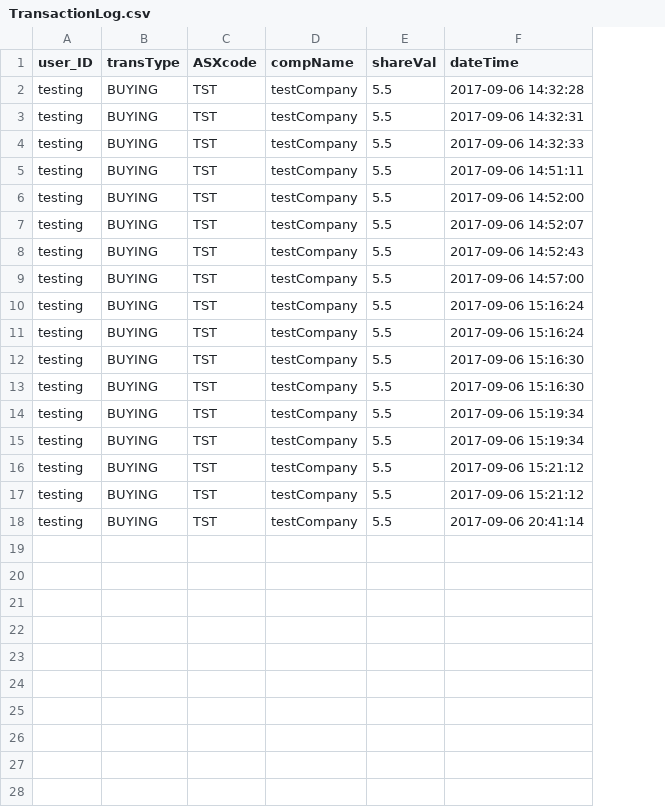
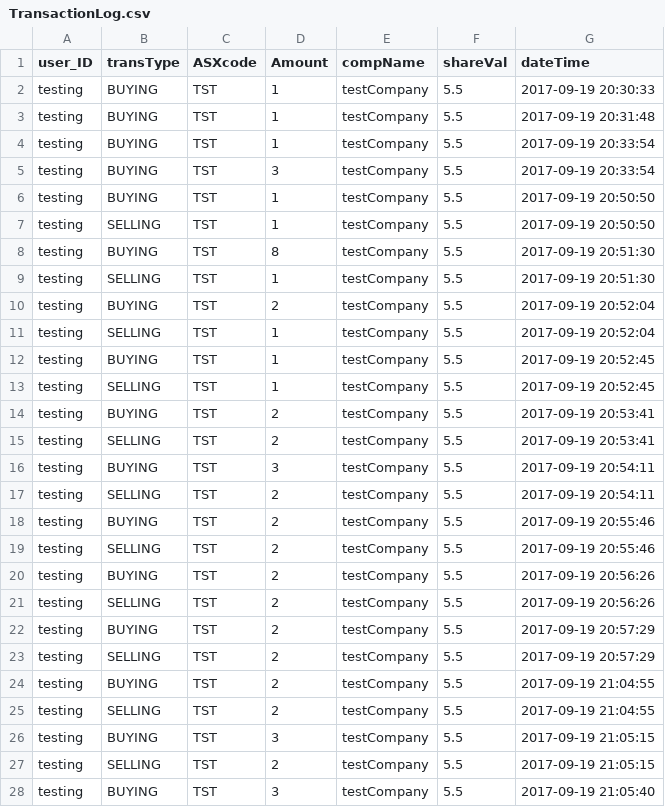
Before and after one commit to rmit-s3543824-jayden-joyce/Programming-Project-1, a CSV file: PP1A/src/main/resources/public/csv/TransactionLog.csv, drawn as a sheet; only a part is shown; addresses are those after the commit; the diff covers the shown part only; the diff names each change by its address in the sheet, - before the commit and + after, or states it on an @@ line.

Commit message:
back end buy and sell now saves shares owned to new file, and can now buy and sell more than 1 at a time

```diff
--- a/PP1A/src/main/resources/public/csv/TransactionLog.csv
+++ b/PP1A/src/main/resources/public/csv/TransactionLog.csv
+column D (Amount), rows 2-6: 1 | 1 | 1 | 3 | 1; row 8: 8; row 10: 2; row 12: 1; row 14: 2; row 16: 3; row 18: 2; row 20: 2; row 22: 2; row 24: 2; rows 26-28: 3 | 2 | 3
-G2 (dateTime): 2017-09-06 14:32:28
+G2 (dateTime): 2017-09-19 20:30:33
-G3 (dateTime): 2017-09-06 14:32:31
+G3 (dateTime): 2017-09-19 20:31:48
-G4 (dateTime): 2017-09-06 14:32:33
+G4 (dateTime): 2017-09-19 20:33:54
-G5 (dateTime): 2017-09-06 14:51:11
+G5 (dateTime): 2017-09-19 20:33:54
-G6 (dateTime): 2017-09-06 14:52:00
+G6 (dateTime): 2017-09-19 20:50:50
+row 7: testing | SELLING | TST | 1 | testCompany | 5.5 | 2017-09-19 20:50:50
-G8 (dateTime): 2017-09-06 14:52:07
+G8 (dateTime): 2017-09-19 20:51:30
+row 9: testing | SELLING | TST | 1 | testCompany | 5.5 | 2017-09-19 20:51:30
-G10 (dateTime): 2017-09-06 14:52:43
+G10 (dateTime): 2017-09-19 20:52:04
+row 11: testing | SELLING | TST | 1 | testCompany | 5.5 | 2017-09-19 20:52:04
-G12 (dateTime): 2017-09-06 14:57:00
+G12 (dateTime): 2017-09-19 20:52:45
+row 13: testing | SELLING | TST | 1 | testCompany | 5.5 | 2017-09-19 20:52:45
-G14 (dateTime): 2017-09-06 15:16:24
+G14 (dateTime): 2017-09-19 20:53:41
+row 15: testing | SELLING | TST | 2 | testCompany | 5.5 | 2017-09-19 20:53:41
-G16 (dateTime): 2017-09-06 15:16:24
+G16 (dateTime): 2017-09-19 20:54:11
+row 17: testing | SELLING | TST | 2 | testCompany | 5.5 | 2017-09-19 20:54:11
-G18 (dateTime): 2017-09-06 15:16:30
+G18 (dateTime): 2017-09-19 20:55:46
+row 19: testing | SELLING | TST | 2 | testCompany | 5.5 | 2017-09-19 20:55:46
-G20 (dateTime): 2017-09-06 15:16:30
+G20 (dateTime): 2017-09-19 20:56:26
+row 21: testing | SELLING | TST | 2 | testCompany | 5.5 | 2017-09-19 20:56:26
-G22 (dateTime): 2017-09-06 15:19:34
+G22 (dateTime): 2017-09-19 20:57:29
+row 23: testing | SELLING | TST | 2 | testCompany | 5.5 | 2017-09-19 20:57:29
-G24 (dateTime): 2017-09-06 15:19:34
+G24 (dateTime): 2017-09-19 21:04:55
+row 25: testing | SELLING | TST | 2 | testCompany | 5.5 | 2017-09-19 21:04:55
-G26:G27 (dateTime): 2017-09-06 15:21:12
+G26:G27 (dateTime): 2017-09-19 21:05:15
-B27 (transType): BUYING
+B27 (transType): SELLING
-G28 (dateTime): 2017-09-06 20:41:14
+G28 (dateTime): 2017-09-19 21:05:40
```
Also changed, not shown: 1 added row elsewhere in this file, 22 other files.
